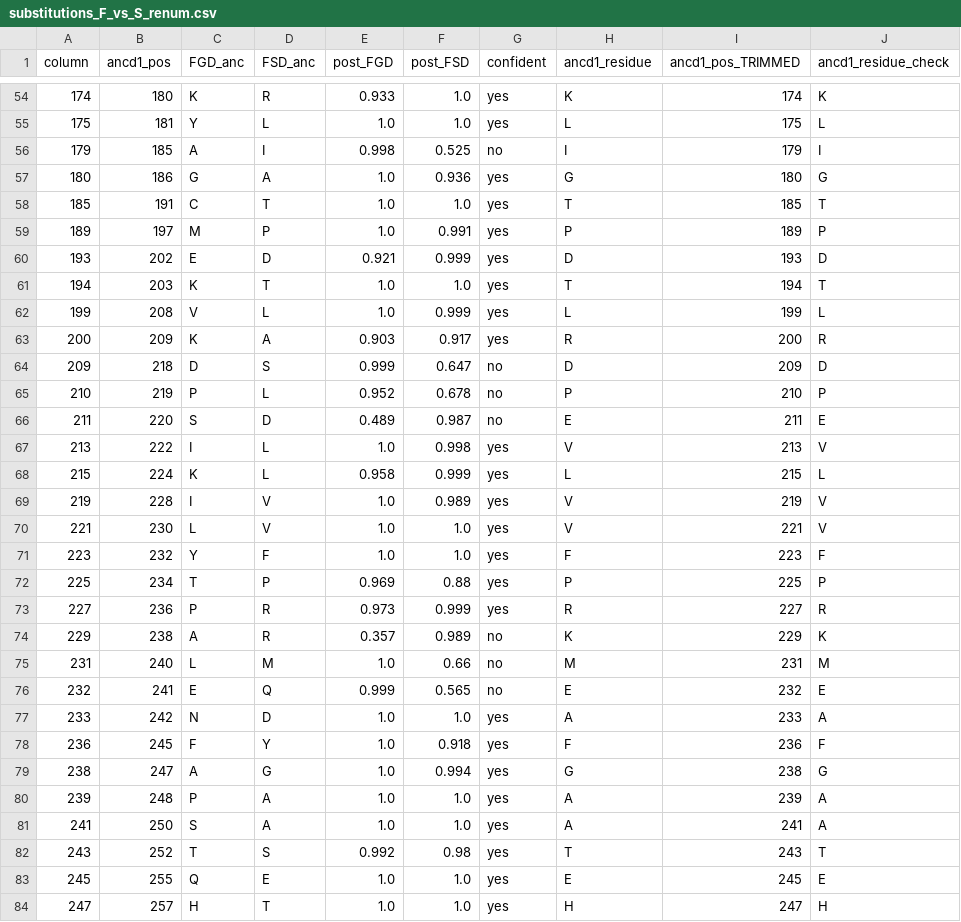
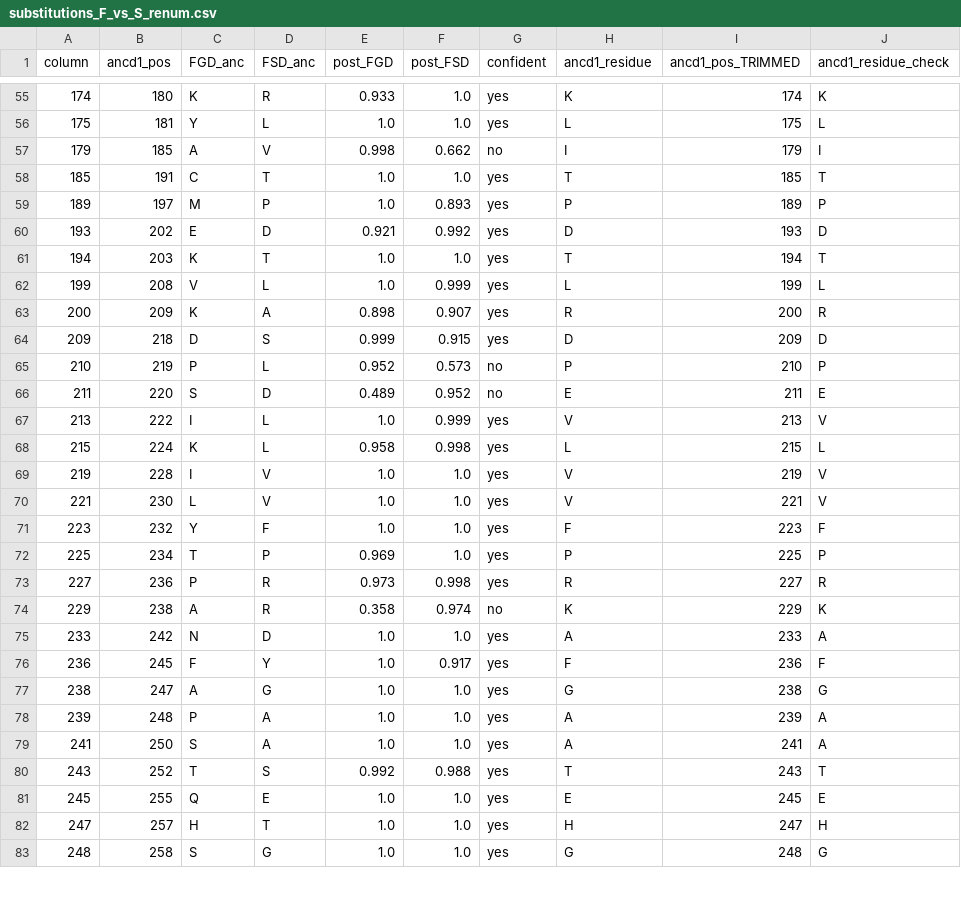
Before and after one commit to all3048/Beginning-Bioinformatics, a CSV file: substitutions_F_vs_S_renum.csv, drawn as a sheet; only a part is shown, gaps mark what is left out; the shorter side is filled out with more unchanged rows; the diff covers the shown part only.

```diff
--- a/substitutions_F_vs_S_renum.csv
+++ b/substitutions_F_vs_S_renum.csv
@@ -55,29 +56,26 @@ column,ancd1_pos,FGD_anc,FSD_anc,post_FGD,post_FSD,confident,ancd1_residue,ancd1
 175,181,Y,L,1.0,1.0,yes,L,175,L
-179,185,A,I,0.998,0.525,no,I,179,I
-180,186,G,A,1.0,0.936,yes,G,180,G
+179,185,A,V,0.998,0.662,no,I,179,I
 185,191,C,T,1.0,1.0,yes,T,185,T
-189,197,M,P,1.0,0.991,yes,P,189,P
-193,202,E,D,0.921,0.999,yes,D,193,D
+189,197,M,P,1.0,0.893,yes,P,189,P
+193,202,E,D,0.921,0.992,yes,D,193,D
 194,203,K,T,1.0,1.0,yes,T,194,T
 199,208,V,L,1.0,0.999,yes,L,199,L
-200,209,K,A,0.903,0.917,yes,R,200,R
-209,218,D,S,0.999,0.647,no,D,209,D
-210,219,P,L,0.952,0.678,no,P,210,P
-211,220,S,D,0.489,0.987,no,E,211,E
-213,222,I,L,1.0,0.998,yes,V,213,V
-215,224,K,L,0.958,0.999,yes,L,215,L
-219,228,I,V,1.0,0.989,yes,V,219,V
+200,209,K,A,0.898,0.907,yes,R,200,R
+209,218,D,S,0.999,0.915,yes,D,209,D
+210,219,P,L,0.952,0.573,no,P,210,P
+211,220,S,D,0.489,0.952,no,E,211,E
+213,222,I,L,1.0,0.999,yes,V,213,V
+215,224,K,L,0.958,0.998,yes,L,215,L
+219,228,I,V,1.0,1.0,yes,V,219,V
 221,230,L,V,1.0,1.0,yes,V,221,V
 223,232,Y,F,1.0,1.0,yes,F,223,F
-225,234,T,P,0.969,0.88,yes,P,225,P
-227,236,P,R,0.973,0.999,yes,R,227,R
-229,238,A,R,0.357,0.989,no,K,229,K
-231,240,L,M,1.0,0.66,no,M,231,M
-232,241,E,Q,0.999,0.565,no,E,232,E
+225,234,T,P,0.969,1.0,yes,P,225,P
+227,236,P,R,0.973,0.998,yes,R,227,R
+229,238,A,R,0.358,0.974,no,K,229,K
 233,242,N,D,1.0,1.0,yes,A,233,A
-236,245,F,Y,1.0,0.918,yes,F,236,F
-238,247,A,G,1.0,0.994,yes,G,238,G
+236,245,F,Y,1.0,0.917,yes,F,236,F
+238,247,A,G,1.0,1.0,yes,G,238,G
 239,248,P,A,1.0,1.0,yes,A,239,A
 241,250,S,A,1.0,1.0,yes,A,241,A
-243,252,T,S,0.992,0.98,yes,T,243,T
+243,252,T,S,0.992,0.988,yes,T,243,T
 245,255,Q,E,1.0,1.0,yes,E,245,E
```
Also changed, not shown: 4 added rows, 4 removed rows and 60 edited cells elsewhere in this file, ancd1_fgd_like_positions_renum.csv, sdp_ranked.csv, 24 other files.
